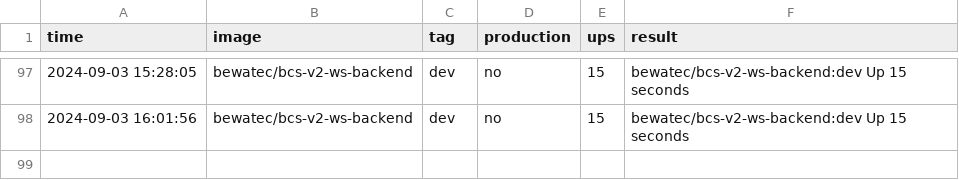
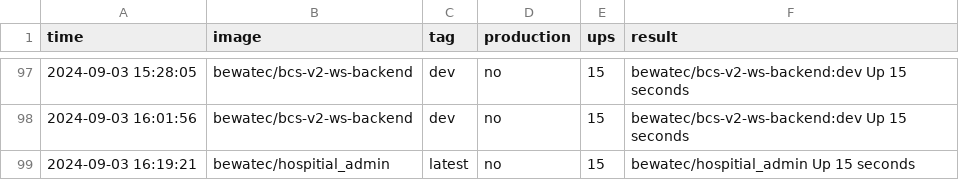
Before and after one commit to bwtps/robot-logger, a CSV file: deploy.csv, drawn as a sheet; only a part is shown, gaps mark what is left out.

Commit message:
chore: robot push log for bewatec/hospitial_admin ...

```diff
--- a/deploy.csv
+++ b/deploy.csv
@@ -98 +98,2 @@ time,image,tag,production,ups,result
 2024-09-03 16:01:56,bewatec/bcs-v2-ws-backend,dev,no,15,bewatec/bcs-v2-ws-backend:dev Up 15 seconds
+2024-09-03 16:19:21,bewatec/hospitial_admin,latest,no,15,bewatec/hospitial_admin Up 15 seconds
```
